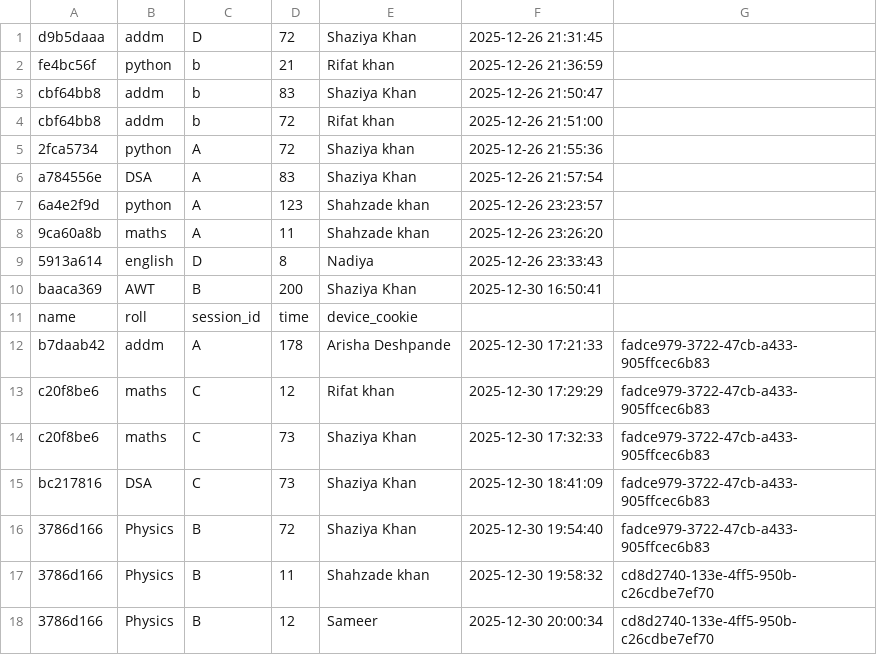
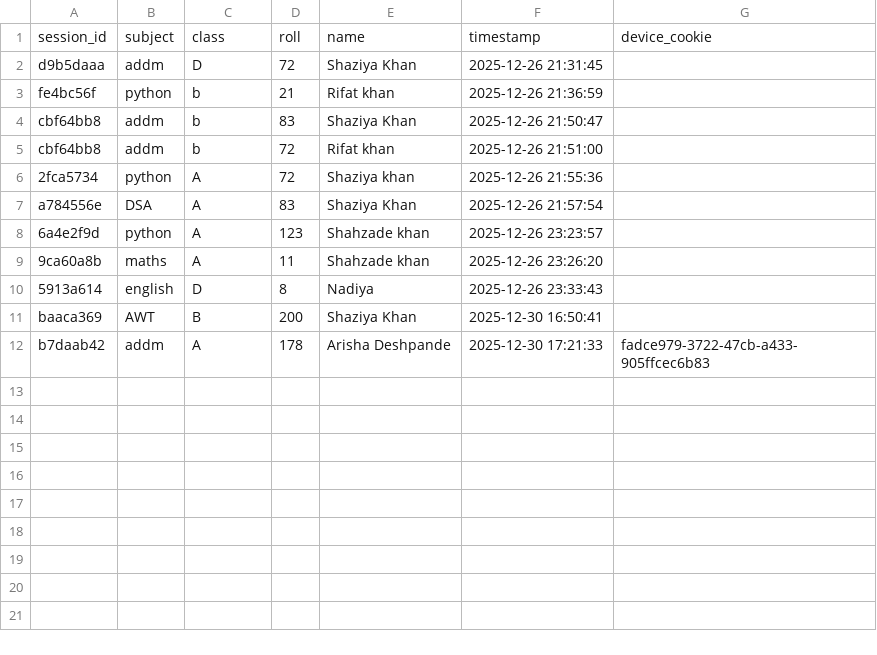
Before and after one commit to shaziya25/CapestoneQR, a CSV file: attendance.csv, drawn as a sheet; removed rows and columns are numbered as before the commit, all else as after; the diff names each change by its address in the sheet, - before the commit and + after, or states it on an @@ line.

Commit message:
Final QR attendance project

```diff
--- a/attendance.csv
+++ b/attendance.csv
+row 1: session_id | subject | class | roll | name | timestamp | device_cookie
-row 11: name | roll | session_id | time | device_cookie
-row 13: c20f8be6 | maths | C | 12 | Rifat khan | 2025-12-30 17:29:29 | fadce979-3722-47cb-a433-905ffcec6b83
-row 14: c20f8be6 | maths | C | 73 | Shaziya Khan | 2025-12-30 17:32:33 | fadce979-3722-47cb-a433-905ffcec6b83
-row 15: bc217816 | DSA | C | 73 | Shaziya Khan | 2025-12-30 18:41:09 | fadce979-3722-47cb-a433-905ffcec6b83
-row 16: 3786d166 | Physics | B | 72 | Shaziya Khan | 2025-12-30 19:54:40 | fadce979-3722-47cb-a433-905ffcec6b83
-row 17: 3786d166 | Physics | B | 11 | Shahzade khan | 2025-12-30 19:58:32 | cd8d2740-133e-4ff5-950b-c26cdbe7ef70
-row 18: 3786d166 | Physics | B | 12 | Sameer | 2025-12-30 20:00:34 | cd8d2740-133e-4ff5-950b-c26cdbe7ef70
```
Also changed, not shown: sessions.csv, 7 other files.
